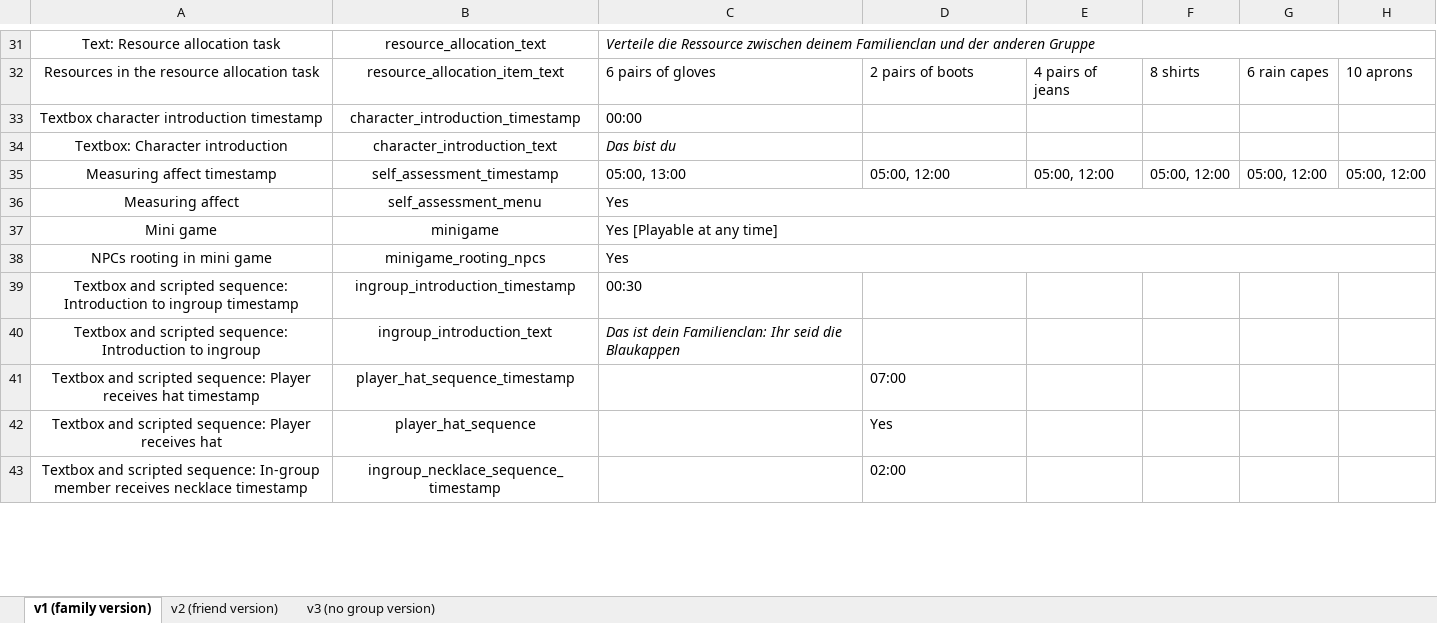
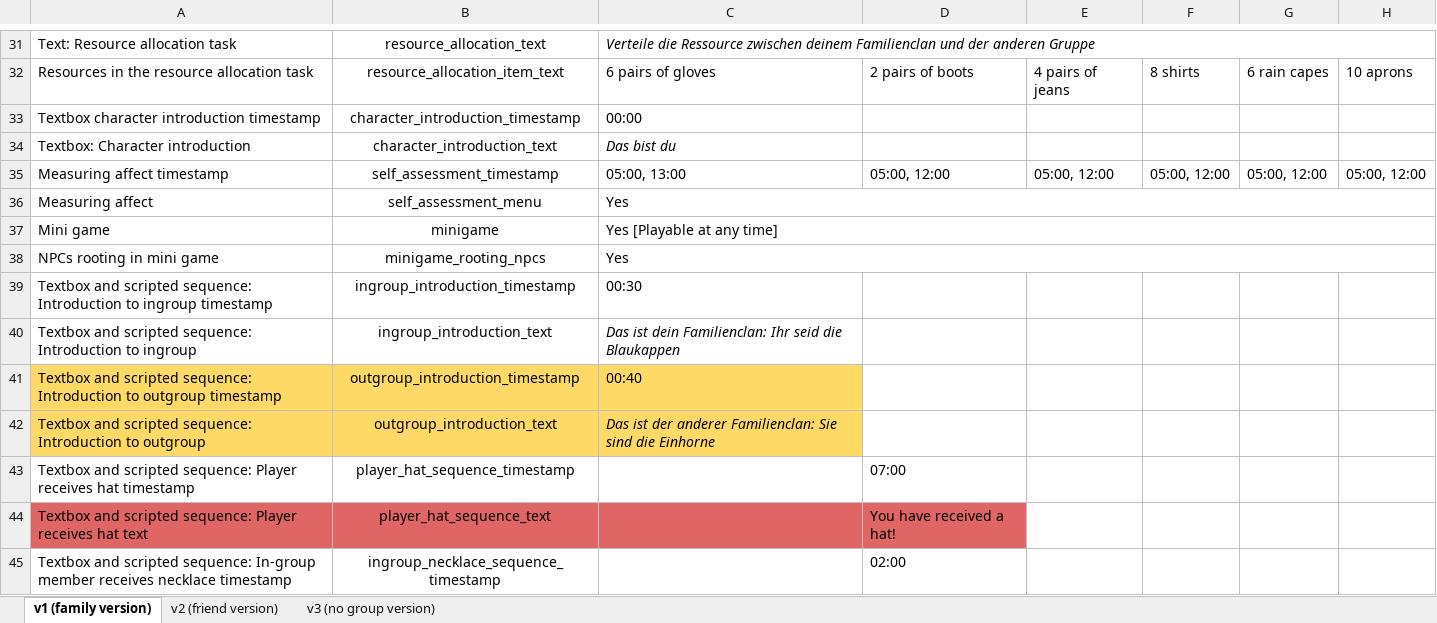
Before and after one commit to sloukit/pydew-valley-uzh, an Excel workbook: tools/game_levels.xlsx, sheet v1 (family version), drawn as a sheet; only a part is shown, gaps mark what is left out; values as stored, in another font and other column widths than the file's, no borders; charts and pictures not drawn; removed rows and columns are numbered as before the commit, all else as after; the diff covers the shown part only; the diff names each change by its address in the sheet, - before the commit and + after, or states it on an @@ line.

Commit message:
added new Excel variables, unified scripted sequence names and dialogs text from rounds_config

```diff
--- a/tools/game_levels.xlsx (sheet v1 (family version))
+++ b/tools/game_levels.xlsx (sheet v1 (family version))
-A31:A40 alignment: center
+A31:A40 alignment: left
+row 41: Textbox and scripted sequence: Introduction to outgroup timestamp | outgroup_introduction_timestamp | 00:40
+row 42: Textbox and scripted sequence: Introduction to outgroup | outgroup_introduction_text | Das ist der anderer Familienclan: Sie sind die Einhorne
-A43 alignment: center
+A43 alignment: left
-row 42: Textbox and scripted sequence: Player receives hat | player_hat_sequence |  | Yes
+row 44: Textbox and scripted sequence: Player receives hat text | player_hat_sequence_text |  | You have received a hat!
-A45 alignment: center
+A45 alignment: left
```
Also changed, not shown: 4 added rows, 4 removed rows and cell formats elsewhere in this sheet, sheet v2 (friend version), sheet v3 (no group version), charts or pictures, 6 other files.
